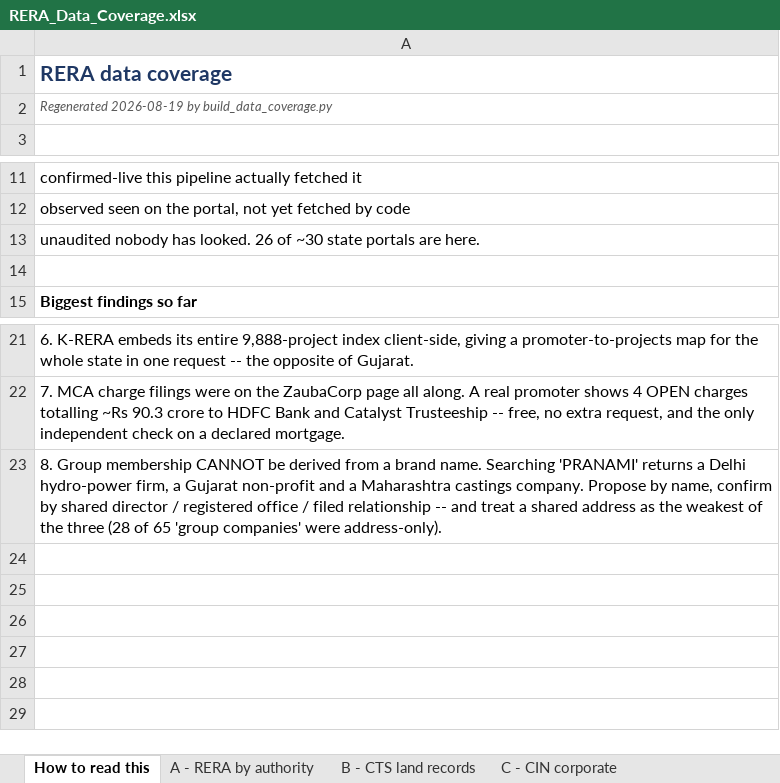
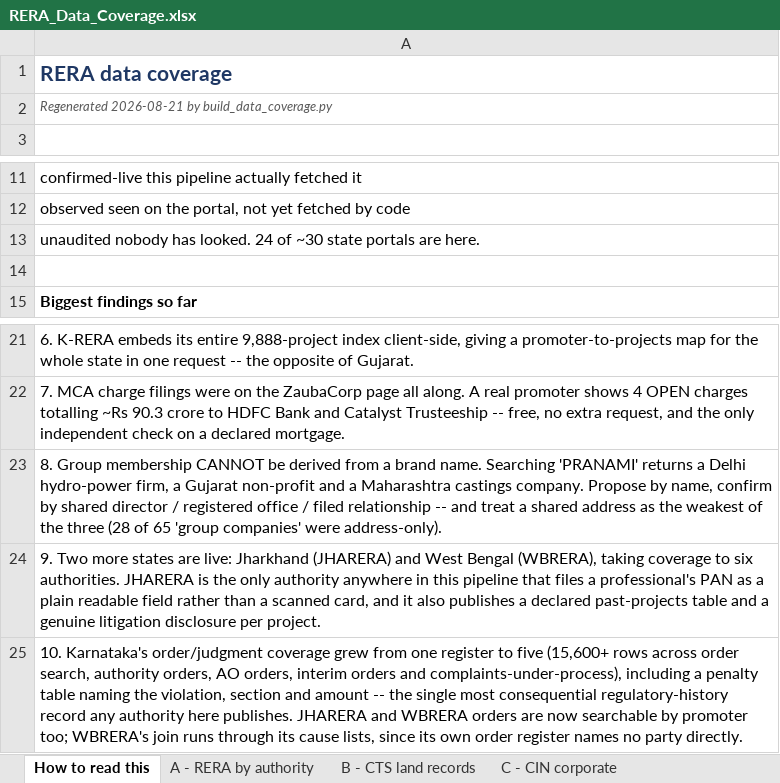
Before and after one commit to Hemang417/RERA_Scrapper, an Excel workbook: docs/RERA_Data_Coverage.xlsx, sheet How to read this, drawn as a sheet; only a part is shown, gaps mark what is left out; values as stored, in another font and other column widths than the file's, no borders; the diff names each change by its address in the sheet, - before the commit and + after, or states it on an @@ line.

Commit message:
Add Jharkhand and West Bengal to the coverage matrix, fix a stale K-RERA row
RERA_Data_Coverage.xlsx only listed four authorities even though JHARERA and
WBRERA adapters have been live since Aug 20-21. Extend all 21 findings rows
to six states per what the adapters actually fetch, and correct K-RERA's
orders/judgments status from Partial to Yes now that all five of its
promoter-keyed order registers are wired up. Add three new rows to the
unused-findings sheet for JHARERA's unparsed balance sheet/ITR documents,
its unfetched rejected/surrendered lists, and WBRERA's unwired defaulters
parser.

```diff
--- a/docs/RERA_Data_Coverage.xlsx (sheet How to read this)
+++ b/docs/RERA_Data_Coverage.xlsx (sheet How to read this)
-A2: Regenerated 2026-08-19 by build_data_coverage.py
+A2: Regenerated 2026-08-21 by build_data_coverage.py
-A13: …has looked. 26 of ~30…
+A13: …has looked. 24 of ~30…
+row 24: 9. Two more states are live: Jharkhand (JHARERA) and West Bengal (WBRERA), taking coverage to six authorities. JHARERA is the only authority anywhere in this pipeline that files a professional's PAN as a plain readable field rather than a scanned card, and it also publishes a declared past-projects table and a genuine litigation disclosure per project.
+row 25: 10. Karnataka's order/judgment coverage grew from one register to five (15,600+ rows across order search, authority orders, AO orders, interim orders and complaints-under-process), including a penalty table naming the violation, section and amount -- the single most consequential regulatory-history record any authority here publishes. JHARERA and WBRERA orders are now searchable by promoter too; WBRERA's join runs through its cause lists, since its own order register names no party directly.
```
Also changed, not shown: sheet A - RERA by authority, sheet D - Available but unused, 1 other file.
